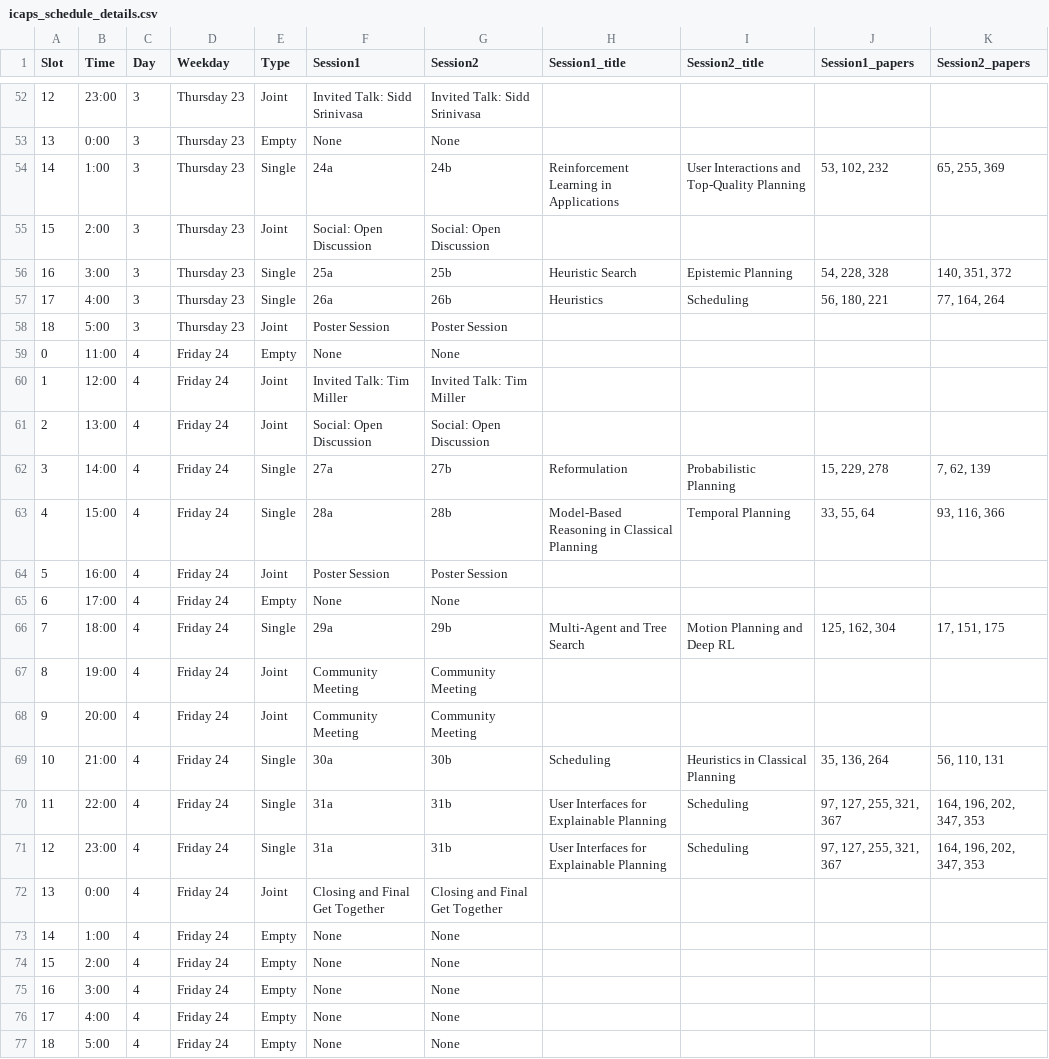
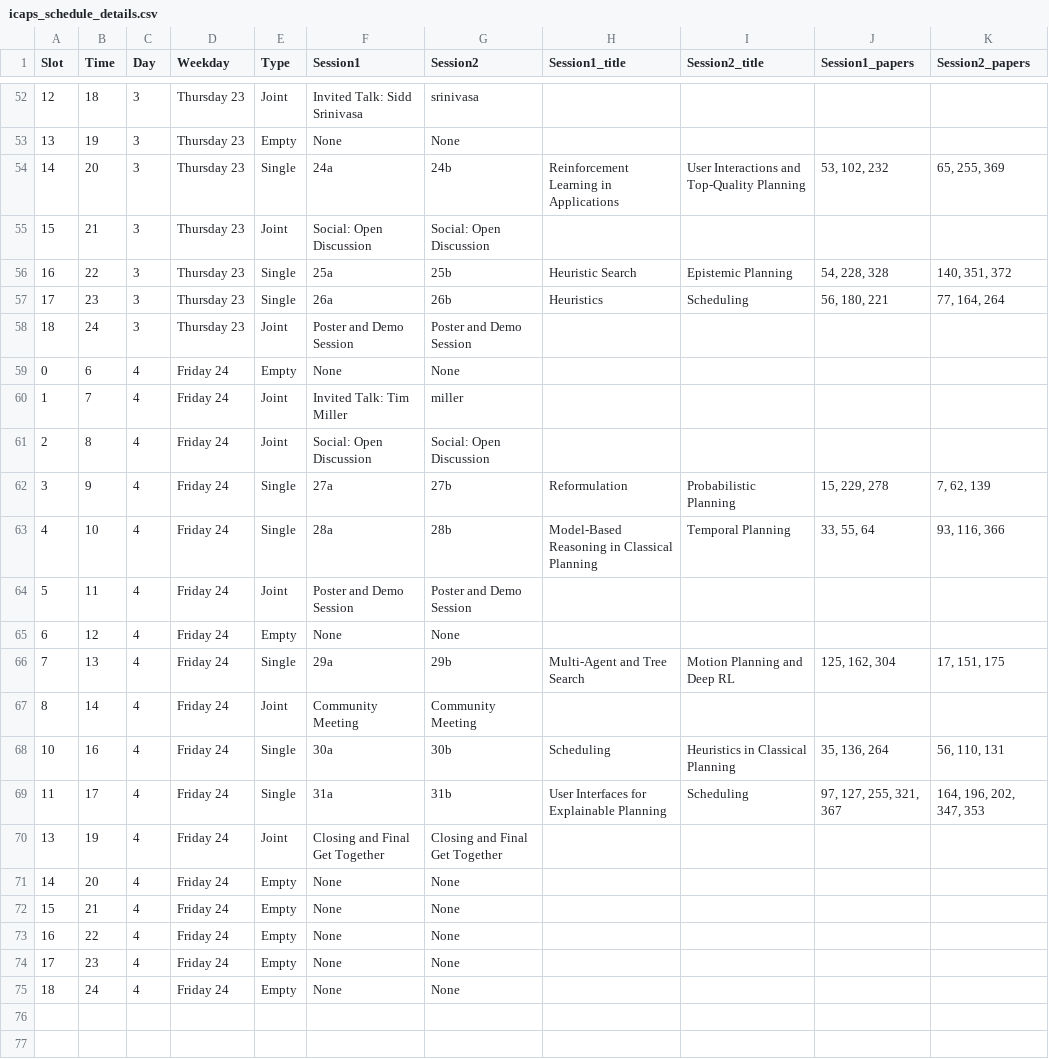
Before and after one commit to icaps2022/icaps2022.github.io, a CSV file: _data/icaps_schedule_details.csv, drawn as a sheet; only a part is shown, gaps mark what is left out; the diff covers the shown part only.

```diff
--- a/_data/icaps_schedule_details.csv
+++ b/_data/icaps_schedule_details.csv
@@ -52,26 +52,24 @@ Slot,Time,Day,Weekday,Type,Session1,Session2,Session1_title,Session2_title,Sessi
-12,23:00,3,Thursday 23,Joint,Invited Talk: Sidd Srinivasa,Invited Talk: Sidd Srinivasa,,,,
-13,0:00,3,Thursday 23,Empty,None,None,,,,
-14,1:00,3,Thursday 23,Single,24a,24b,Reinforcement Learning in Applications,User Interactions and Top-Quality Planning,"53, 102, 232","65, 255, 369"
-15,2:00,3,Thursday 23,Joint,Social: Open Discussion,Social: Open Discussion,,,,
-16,3:00,3,Thursday 23,Single,25a,25b,Heuristic Search,Epistemic Planning,"54, 228, 328","140, 351, 372"
-17,4:00,3,Thursday 23,Single,26a,26b,Heuristics,Scheduling,"56, 180, 221","77, 164, 264"
-18,5:00,3,Thursday 23,Joint,Poster Session,Poster Session,,,,
-0,11:00,4,Friday 24,Empty,None,None,,,,
-1,12:00,4,Friday 24,Joint,Invited Talk: Tim Miller,Invited Talk: Tim Miller,,,,
-2,13:00,4,Friday 24,Joint,Social: Open Discussion,Social: Open Discussion,,,,
-3,14:00,4,Friday 24,Single,27a,27b,Reformulation,Probabilistic Planning,"15, 229, 278","7, 62, 139"
-4,15:00,4,Friday 24,Single,28a,28b,Model-Based Reasoning in Classical Planning,Temporal Planning,"33, 55, 64","93, 116, 366"
-5,16:00,4,Friday 24,Joint,Poster Session,Poster Session,,,,
-6,17:00,4,Friday 24,Empty,None,None,,,,
-7,18:00,4,Friday 24,Single,29a,29b,Multi-Agent and Tree Search,Motion Planning and Deep RL,"125, 162, 304","17, 151, 175"
-8,19:00,4,Friday 24,Joint,Community Meeting,Community Meeting,,,,
-9,20:00,4,Friday 24,Joint,Community Meeting,Community Meeting,,,,
-10,21:00,4,Friday 24,Single,30a,30b,Scheduling,Heuristics in Classical Planning,"35, 136, 264","56, 110, 131"
-11,22:00,4,Friday 24,Single,31a,31b,User Interfaces for Explainable Planning,Scheduling,"97, 127, 255, 321, 367","164, 196, 202, 347, 353"
-12,23:00,4,Friday 24,Single,31a,31b,User Interfaces for Explainable Planning,Scheduling,"97, 127, 255, 321, 367","164, 196, 202, 347, 353"
-13,0:00,4,Friday 24,Joint,Closing and Final Get Together,Closing and Final Get Together,,,,
-14,1:00,4,Friday 24,Empty,None,None,,,,
-15,2:00,4,Friday 24,Empty,None,None,,,,
-16,3:00,4,Friday 24,Empty,None,None,,,,
-17,4:00,4,Friday 24,Empty,None,None,,,,
-18,5:00,4,Friday 24,Empty,None,None,,,,
+12,18,3,Thursday 23,Joint,Invited Talk: Sidd Srinivasa,srinivasa,,,,
+13,19,3,Thursday 23,Empty,None,None,,,,
+14,20,3,Thursday 23,Single,24a,24b,Reinforcement Learning in Applications,User Interactions and Top-Quality Planning,"53, 102, 232","65, 255, 369"
+15,21,3,Thursday 23,Joint,Social: Open Discussion,Social: Open Discussion,,,,
+16,22,3,Thursday 23,Single,25a,25b,Heuristic Search,Epistemic Planning,"54, 228, 328","140, 351, 372"
+17,23,3,Thursday 23,Single,26a,26b,Heuristics,Scheduling,"56, 180, 221","77, 164, 264"
+18,24,3,Thursday 23,Joint,Poster and Demo Session,Poster and Demo Session,,,,
+0,6,4,Friday 24,Empty,None,None,,,,
+1,7,4,Friday 24,Joint,Invited Talk: Tim Miller,miller,,,,
+2,8,4,Friday 24,Joint,Social: Open Discussion,Social: Open Discussion,,,,
+3,9,4,Friday 24,Single,27a,27b,Reformulation,Probabilistic Planning,"15, 229, 278","7, 62, 139"
+4,10,4,Friday 24,Single,28a,28b,Model-Based Reasoning in Classical Planning,Temporal Planning,"33, 55, 64","93, 116, 366"
+5,11,4,Friday 24,Joint,Poster and Demo Session,Poster and Demo Session,,,,
+6,12,4,Friday 24,Empty,None,None,,,,
+7,13,4,Friday 24,Single,29a,29b,Multi-Agent and Tree Search,Motion Planning and Deep RL,"125, 162, 304","17, 151, 175"
+8,14,4,Friday 24,Joint,Community Meeting,Community Meeting,,,,
+10,16,4,Friday 24,Single,30a,30b,Scheduling,Heuristics in Classical Planning,"35, 136, 264","56, 110, 131"
+11,17,4,Friday 24,Single,31a,31b,User Interfaces for Explainable Planning,Scheduling,"97, 127, 255, 321, 367","164, 196, 202, 347, 353"
+13,19,4,Friday 24,Joint,Closing and Final Get Together,Closing and Final Get Together,,,,
+14,20,4,Friday 24,Empty,None,None,,,,
+15,21,4,Friday 24,Empty,None,None,,,,
+16,22,4,Friday 24,Empty,None,None,,,,
+17,23,4,Friday 24,Empty,None,None,,,,
+18,24,4,Friday 24,Empty,None,None,,,,
```
Also changed, not shown: 63 edited cells elsewhere in this file, utils/schedule-data/icaps_schedule_details.csv, utils/schedule-data/schedule.csv, 2 other files.
